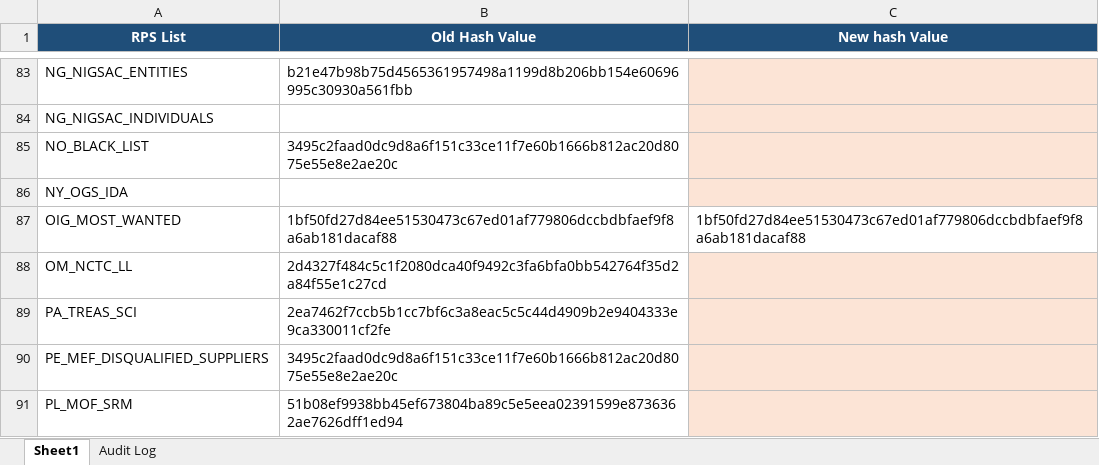
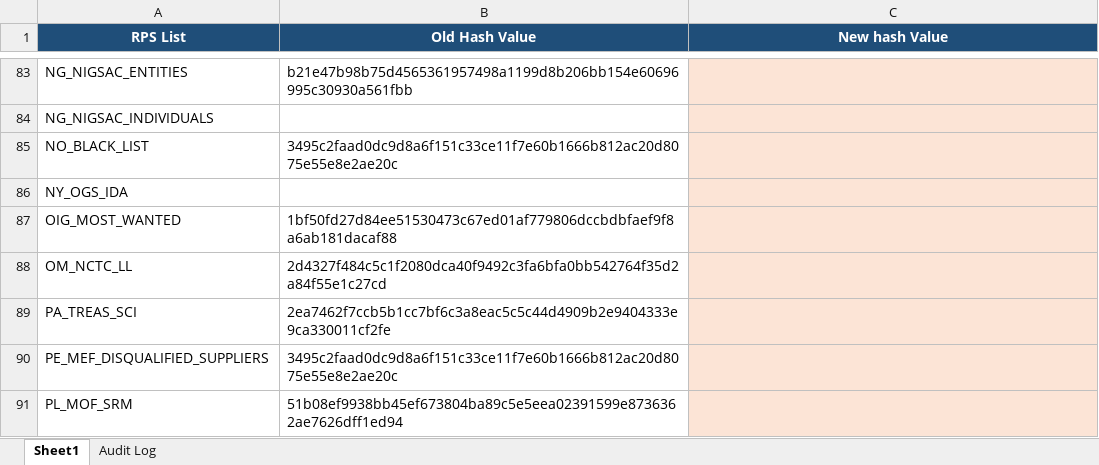
Before and after one commit to rahulraveendrannair-bot/Update-Checking-Automation, an Excel workbook: RPS_Updates.xlsx, sheet Sheet1, drawn as a sheet; only a part is shown, gaps mark what is left out; values as stored, in another font and other column widths than the file's, no borders; the diff names each change by its address in the sheet, - before the commit and + after, or states it on an @@ line.

```diff
--- a/RPS_Updates.xlsx (sheet Sheet1)
+++ b/RPS_Updates.xlsx (sheet Sheet1)
-C87 (New hash Value): 1bf50fd27d84ee51530473c67ed01af779806dccbdbfaef9f8a6ab181dacaf88
+C87 (New hash Value): (empty)
-C87 fill: none
+C87 fill: #FCE4D6
```
Also changed, not shown: sheet Audit Log, 1 other file.
